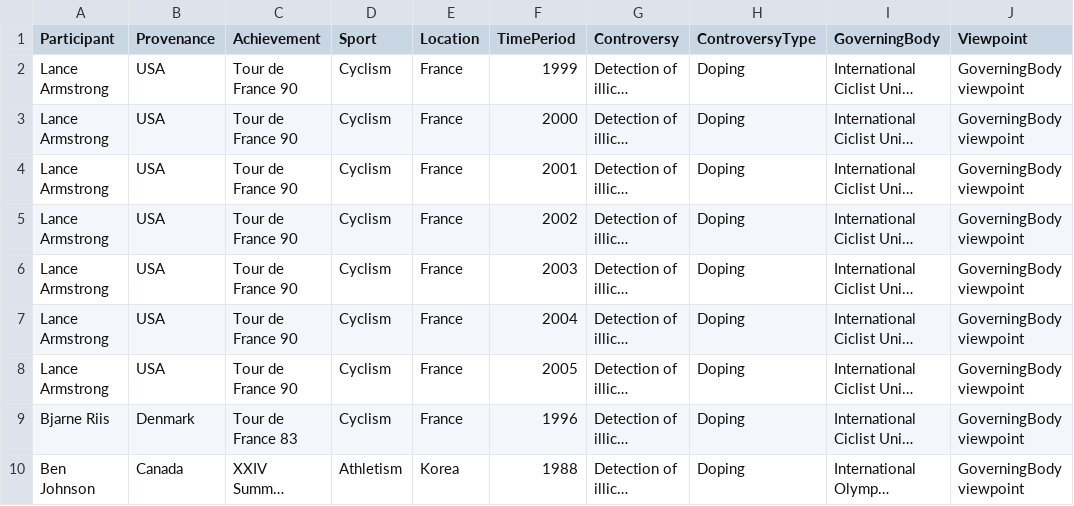
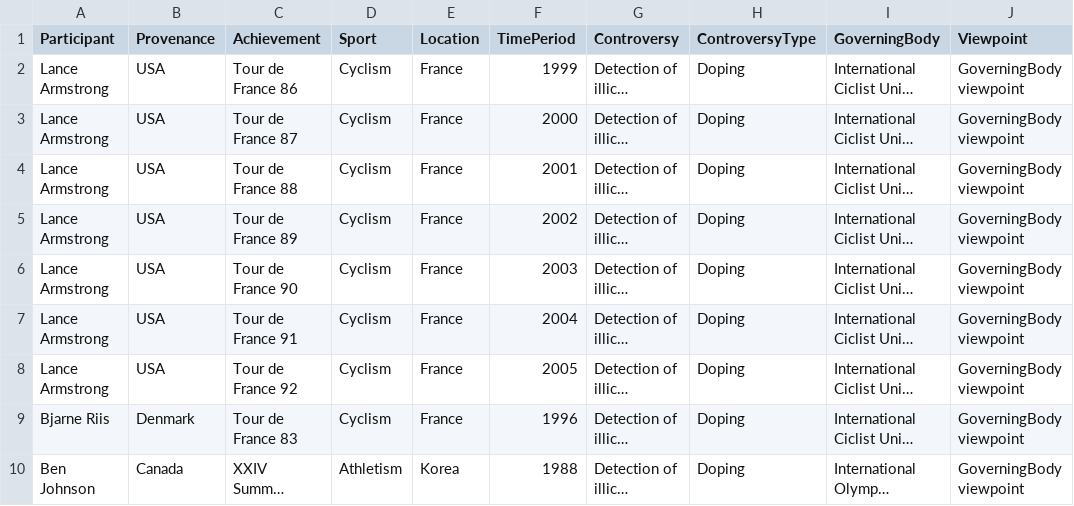
Before and after one commit to krzywonos/asterisks-in-sports, a CSV file: dataset/datasetSports.csv, drawn as a sheet; only a part is shown; long unchanged cells end in …; the diff names each change by its address in the sheet, - before the commit and + after, or states it on an @@ line.

Commit message:
Update

```diff
--- a/dataset/datasetSports.csv
+++ b/dataset/datasetSports.csv
-C2 (Achievement): Tour de France 90
+C2 (Achievement): Tour de France 86
-C3 (Achievement): Tour de France 90
+C3 (Achievement): Tour de France 87
-C4 (Achievement): Tour de France 90
+C4 (Achievement): Tour de France 88
-C5 (Achievement): Tour de France 90
+C5 (Achievement): Tour de France 89
-C7 (Achievement): Tour de France 90
+C7 (Achievement): Tour de France 91
-C8 (Achievement): Tour de France 90
+C8 (Achievement): Tour de France 92
```
